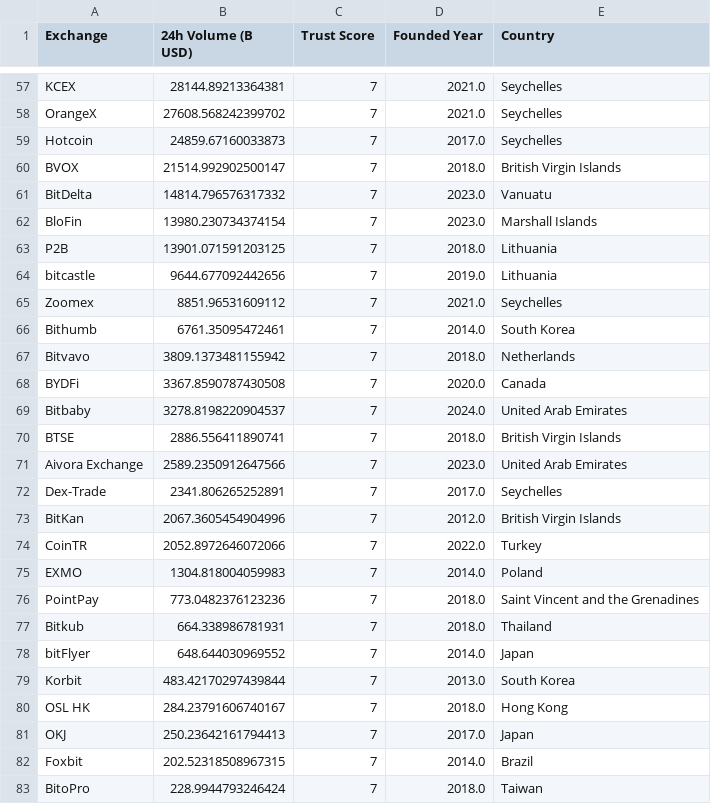
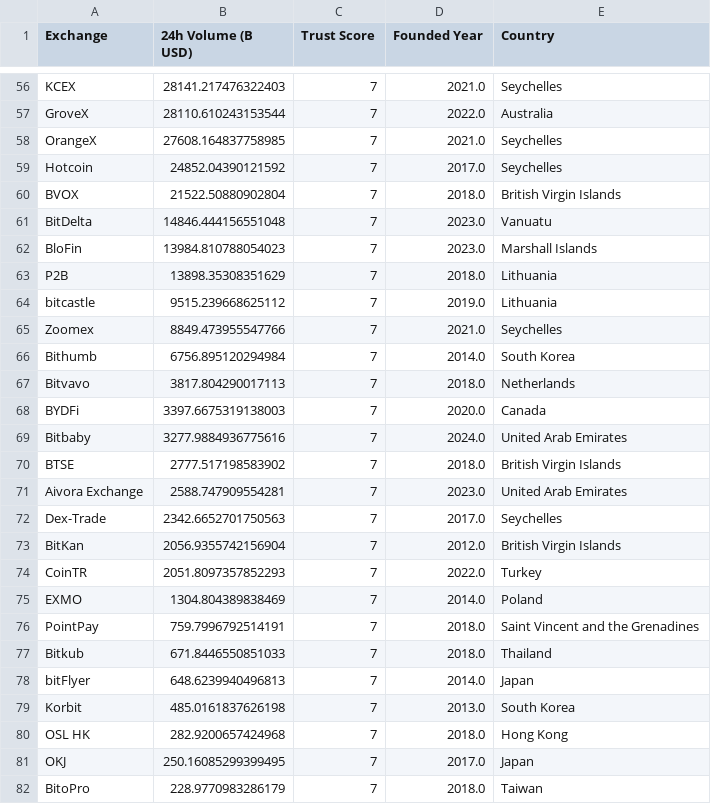
Before and after one commit to rfrm-dao/MarketDataResearch, a CSV file: CEX_Volume.csv, drawn as a sheet; only a part is shown, gaps mark what is left out; removed rows and columns are numbered as before the commit, all else as after; the diff covers the shown part only; the diff names each change by its address in the sheet, - before the commit and + after, or states it on an @@ line.

```diff
--- a/CEX_Volume.csv
+++ b/CEX_Volume.csv
-B56 (24h Volume (B USD)): 28144.89213364381
+B56 (24h Volume (B USD)): 28141.217476322403
+row 57: GroveX | 28110.610243153544 | 7 | 2022.0 | Australia
-B58 (24h Volume (B USD)): 27608.568242399702
+B58 (24h Volume (B USD)): 27608.164837758985
-B59 (24h Volume (B USD)): 24859.67160033873
+B59 (24h Volume (B USD)): 24852.04390121592
-B60 (24h Volume (B USD)): 21514.992902500147
+B60 (24h Volume (B USD)): 21522.50880902804
-B61 (24h Volume (B USD)): 14814.796576317332
+B61 (24h Volume (B USD)): 14846.444156551048
-B62 (24h Volume (B USD)): 13980.230734374154
+B62 (24h Volume (B USD)): 13984.810788054023
-B63 (24h Volume (B USD)): 13901.071591203125
+B63 (24h Volume (B USD)): 13898.35308351629
-B64 (24h Volume (B USD)): 9644.677092442656
+B64 (24h Volume (B USD)): 9515.239668625112
-B65 (24h Volume (B USD)): 8851.96531609112
+B65 (24h Volume (B USD)): 8849.473955547766
-B66 (24h Volume (B USD)): 6761.35095472461
+B66 (24h Volume (B USD)): 6756.895120294984
-B67 (24h Volume (B USD)): 3809.1373481155942
+B67 (24h Volume (B USD)): 3817.804290017113
-B68 (24h Volume (B USD)): 3367.8590787430508
+B68 (24h Volume (B USD)): 3397.6675319138003
-B69 (24h Volume (B USD)): 3278.8198220904537
+B69 (24h Volume (B USD)): 3277.9884936775616
-B70 (24h Volume (B USD)): 2886.556411890741
+B70 (24h Volume (B USD)): 2777.517198583902
-B71 (24h Volume (B USD)): 2589.2350912647566
+B71 (24h Volume (B USD)): 2588.747909554281
-B72 (24h Volume (B USD)): 2341.806265252891
+B72 (24h Volume (B USD)): 2342.6652701750563
-B73 (24h Volume (B USD)): 2067.3605454904996
+B73 (24h Volume (B USD)): 2056.9355742156904
-B74 (24h Volume (B USD)): 2052.8972646072066
+B74 (24h Volume (B USD)): 2051.8097357852293
-B75 (24h Volume (B USD)): 1304.818004059983
+B75 (24h Volume (B USD)): 1304.804389838469
-B76 (24h Volume (B USD)): 773.0482376123236
+B76 (24h Volume (B USD)): 759.7996792514191
-B77 (24h Volume (B USD)): 664.338986781931
+B77 (24h Volume (B USD)): 671.8446550851033
-B78 (24h Volume (B USD)): 648.644030969552
+B78 (24h Volume (B USD)): 648.6239940496813
-B79 (24h Volume (B USD)): 483.42170297439844
+B79 (24h Volume (B USD)): 485.0161837626198
-B80 (24h Volume (B USD)): 284.23791606740167
+B80 (24h Volume (B USD)): 282.9200657424968
-B81 (24h Volume (B USD)): 250.23642161794413
+B81 (24h Volume (B USD)): 250.16085299399495
-row 82: Foxbit | 202.52318508967315 | 7 | 2014.0 | Brazil
-B82 (24h Volume (B USD)): 228.9944793246424
+B82 (24h Volume (B USD)): 228.9770983286179
```
Also changed, not shown: 2 added rows, 2 removed rows and 71 edited cells elsewhere in this file.
